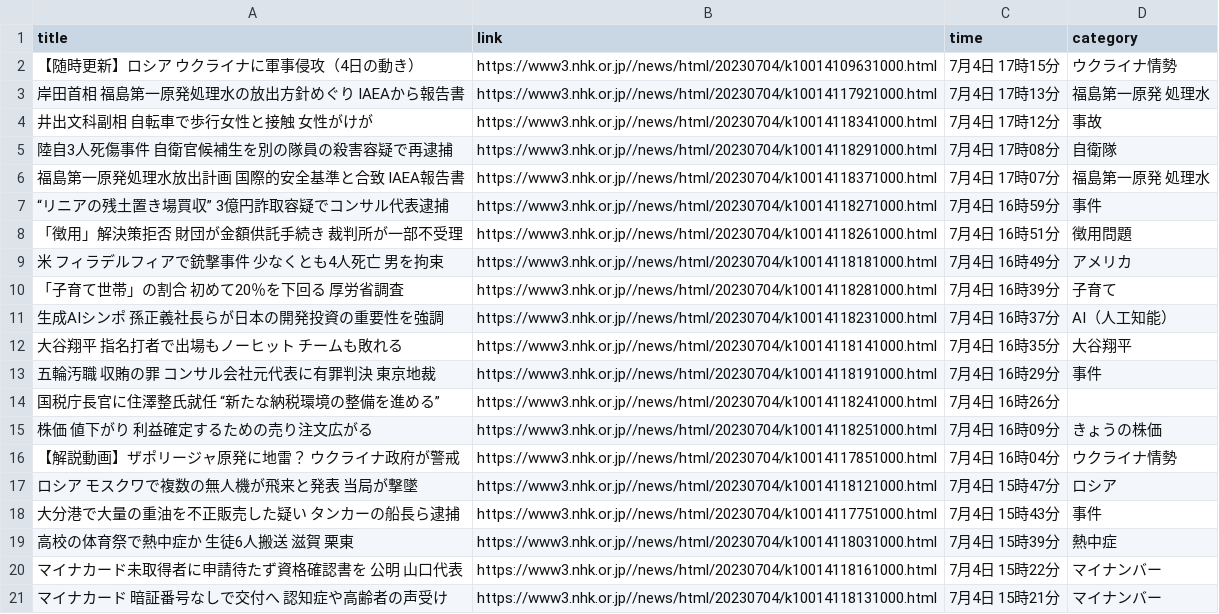
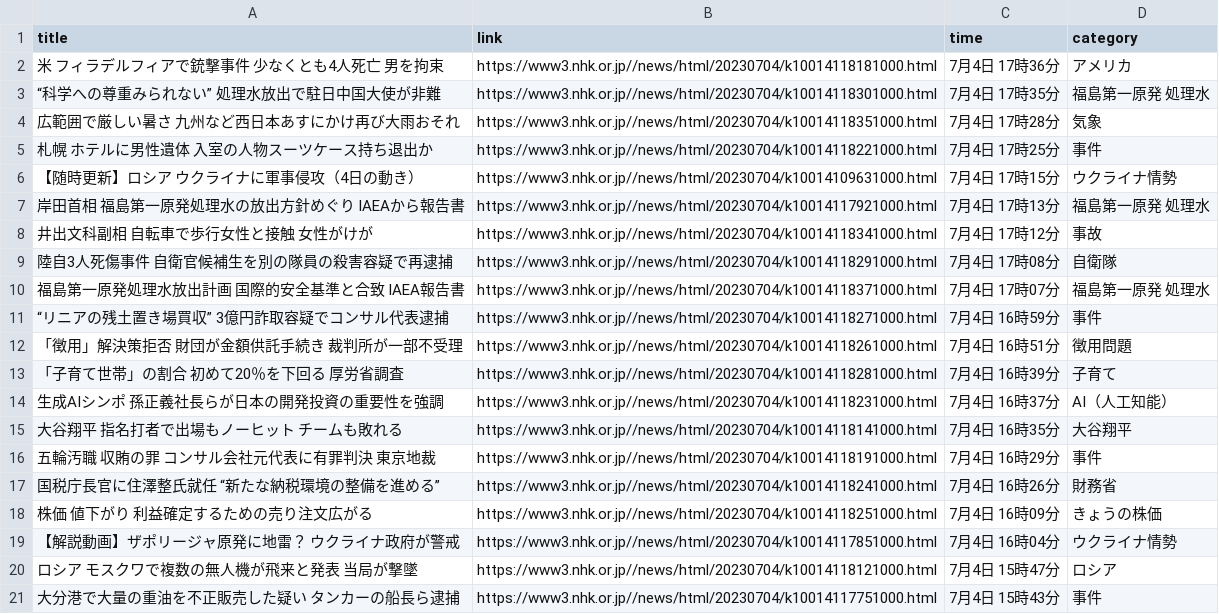
Before and after one commit to Hiromisa/autoscrape_NHK, a CSV file: nhk-latest20news.csv, drawn as a sheet.

```diff
--- a/nhk-latest20news.csv
+++ b/nhk-latest20news.csv
@@ -1,2 +1,6 @@
 title,link,time,category
+米 フィラデルフィアで銃撃事件 少なくとも4人死亡 男を拘束,https://www3.nhk.or.jp//news/html/20230704/k10014118181000.html,7月4日 17時36分,アメリカ
+“科学への尊重みられない” 処理水放出で駐日中国大使が非難,https://www3.nhk.or.jp//news/html/20230704/k10014118301000.html,7月4日 17時35分,福島第一原発 処理水
+広範囲で厳しい暑さ 九州など西日本あすにかけ再び大雨おそれ,https://www3.nhk.or.jp//news/html/20230704/k10014118351000.html,7月4日 17時28分,気象
+札幌 ホテルに男性遺体 入室の人物スーツケース持ち退出か,https://www3.nhk.or.jp//news/html/20230704/k10014118221000.html,7月4日 17時25分,事件
 【随時更新】ロシア ウクライナに軍事侵攻（4日の動き）,https://www3.nhk.or.jp//news/html/20230704/k10014109631000.html,7月4日 17時15分,ウクライナ情勢
@@ -8,3 +12,2 @@ title,link,time,category
 「徴用」解決策拒否 財団が金額供託手続き 裁判所が一部不受理,https://www3.nhk.or.jp//news/html/20230704/k10014118261000.html,7月4日 16時51分,徴用問題
-米 フィラデルフィアで銃撃事件 少なくとも4人死亡 男を拘束,https://www3.nhk.or.jp//news/html/20230704/k10014118181000.html,7月4日 16時49分,アメリカ
 「子育て世帯」の割合 初めて20％を下回る 厚労省調査,https://www3.nhk.or.jp//news/html/20230704/k10014118281000.html,7月4日 16時39分,子育て
@@ -13,3 +16,3 @@ title,link,time,category
 五輪汚職 収賄の罪 コンサル会社元代表に有罪判決 東京地裁,https://www3.nhk.or.jp//news/html/20230704/k10014118191000.html,7月4日 16時29分,事件
-国税庁長官に住澤整氏就任 “新たな納税環境の整備を進める”,https://www3.nhk.or.jp//news/html/20230704/k10014118241000.html,7月4日 16時26分,
+国税庁長官に住澤整氏就任 “新たな納税環境の整備を進める”,https://www3.nhk.or.jp//news/html/20230704/k10014118241000.html,7月4日 16時26分,財務省
 株価 値下がり 利益確定するための売り注文広がる,https://www3.nhk.or.jp//news/html/20230704/k10014118251000.html,7月4日 16時09分,きょうの株価
@@ -18,4 +21 @@ title,link,time,category
 大分港で大量の重油を不正販売した疑い タンカーの船長ら逮捕,https://www3.nhk.or.jp//news/html/20230704/k10014117751000.html,7月4日 15時43分,事件
-高校の体育祭で熱中症か 生徒6人搬送 滋賀 栗東,https://www3.nhk.or.jp//news/html/20230704/k10014118031000.html,7月4日 15時39分,熱中症
-マイナカード未取得者に申請待たず資格確認書を 公明 山口代表,https://www3.nhk.or.jp//news/html/20230704/k10014118161000.html,7月4日 15時22分,マイナンバー
-マイナカード 暗証番号なしで交付へ 認知症や高齢者の声受け,https://www3.nhk.or.jp//news/html/20230704/k10014118131000.html,7月4日 15時21分,マイナンバー
```
